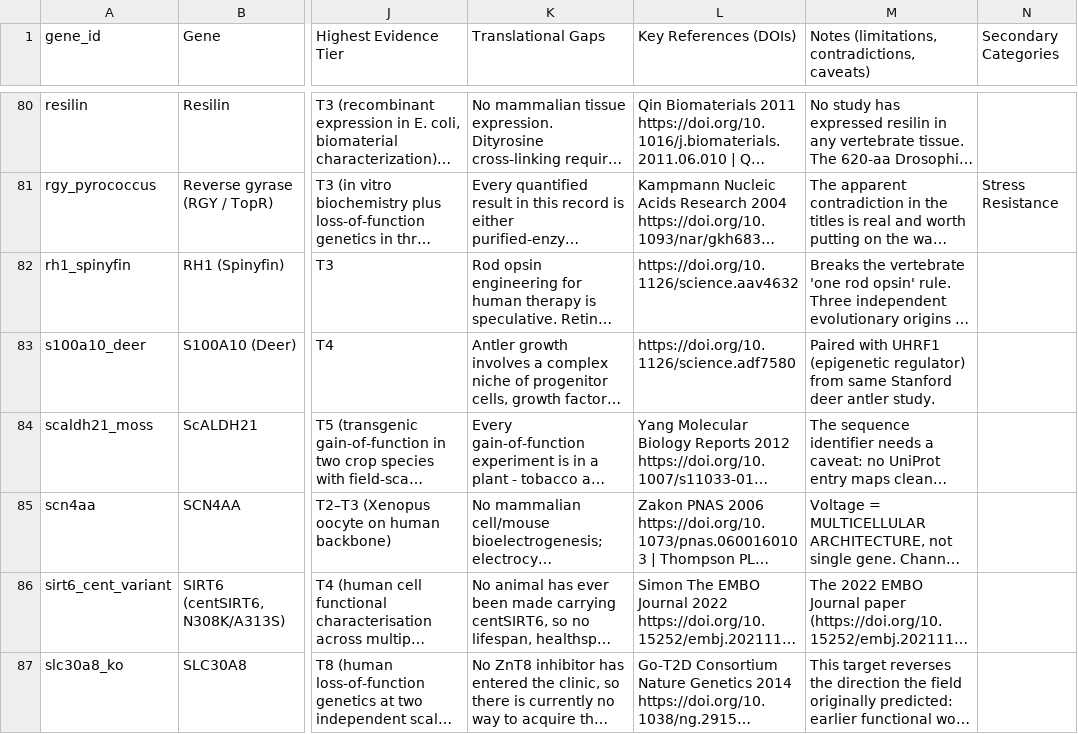
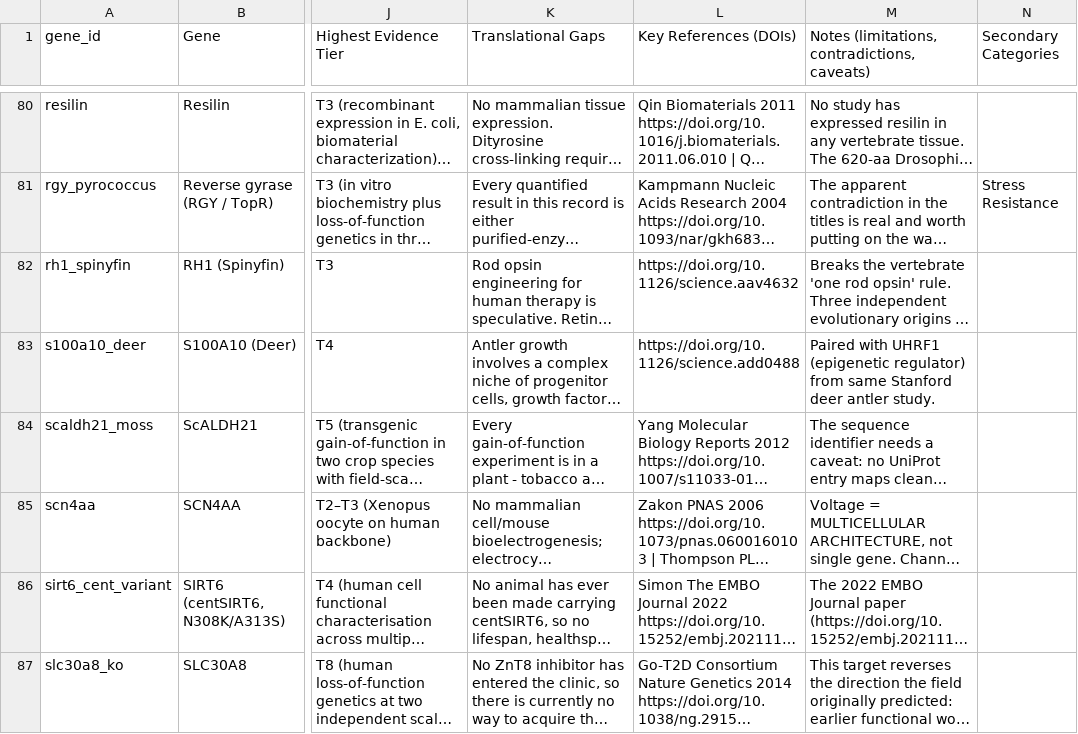
Before and after one commit to longevity-genie/materialized-enchancements, a CSV file: data/db_backup/gene_library.csv, drawn as a sheet; only a part is shown, gaps mark what is left out; long unchanged cells end in …; the diff covers the shown part only; the diff names each change by its address in the sheet, - before the commit and + after, or states it on an @@ line.

```diff
--- a/data/db_backup/gene_library.csv
+++ b/data/db_backup/gene_library.csv
-L83 (Key References (DOIs)): https://doi.org/10.1126/science.adf7580
+L83 (Key References (DOIs)): https://doi.org/10.1126/science.add0488
```
Also changed, not shown: 17 edited cells elsewhere in this file, data/db_backup/gene_testing.csv, 9 other files.
